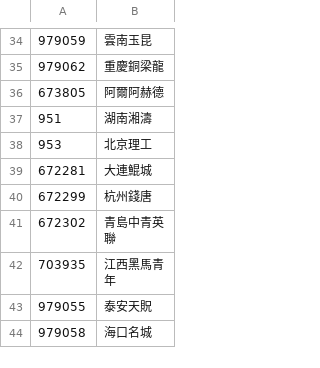
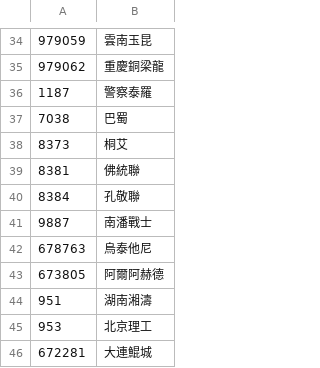
Before and after one commit to tanjt107/football-prediction, a CSV file: assets/non_hkjc_teams.csv, drawn as a sheet; only a part is shown, gaps mark what is left out; the shorter side is filled out with more unchanged rows.

Commit message:
chore: add t1 league team name

```diff
--- a/assets/non_hkjc_teams.csv
+++ b/assets/non_hkjc_teams.csv
@@ -35,2 +35,9 @@
 979062,重慶銅梁龍
+1187,警察泰羅
+7038,巴蜀
+8373,桐艾
+8381,佛統聯
+8384,孔敬聯
+9887,南潘戰士
+678763,烏泰他尼
 673805,阿爾阿赫德
```
